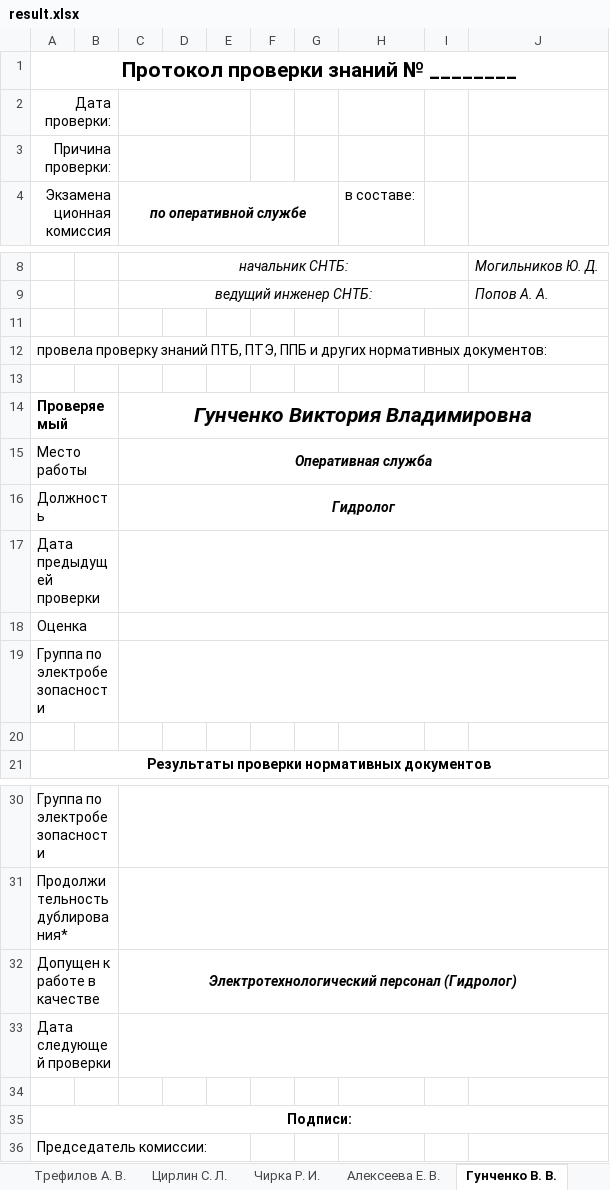
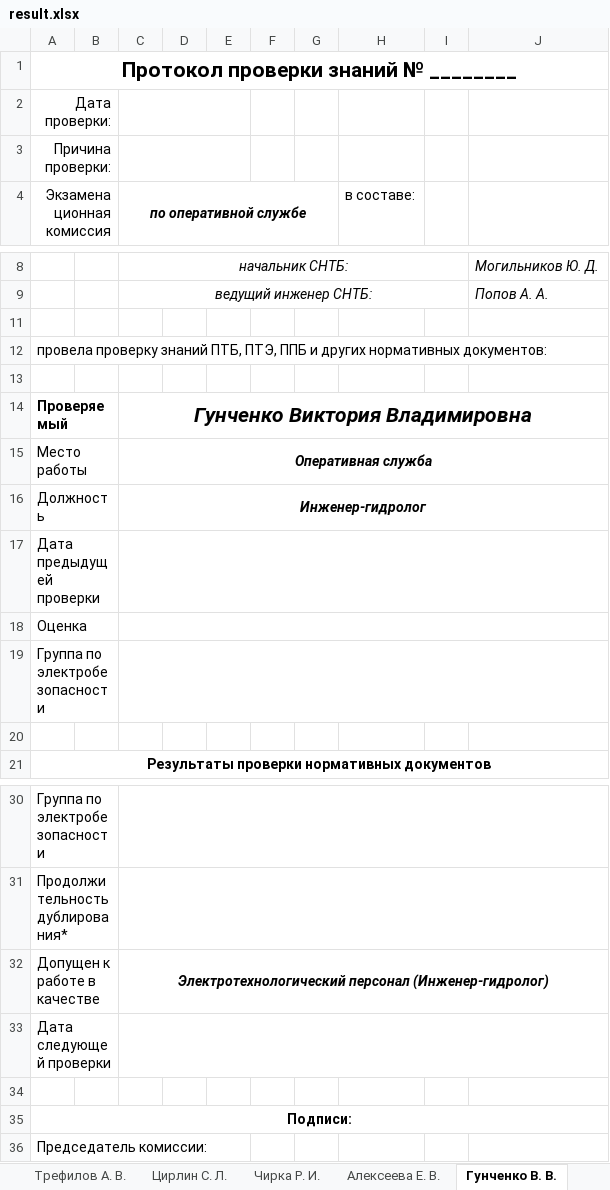
Before and after one commit to rj128x/OFFICE, an Excel workbook: excel/protocol/result.xlsx, sheet Гунченко В. В., drawn as a sheet; only a part is shown, gaps mark what is left out; values as stored, in another font and other column widths than the file's, no borders; the diff names each change by its address in the sheet, - before the commit and + after, or states it on an @@ line.

Commit message:
123

```diff
--- a/excel/protocol/result.xlsx (sheet Гунченко В. В.)
+++ b/excel/protocol/result.xlsx (sheet Гунченко В. В.)
-C16 (по оперативной службе): Гидролог
+C16 (по оперативной службе): Инженер-гидролог
-C32 (по оперативной службе): Электротехнологический персонал (Гидролог)
+C32 (по оперативной службе): Электротехнологический персонал (Инженер-гидролог)
```
Also changed, not shown: sheet Алексеева Е. В..
